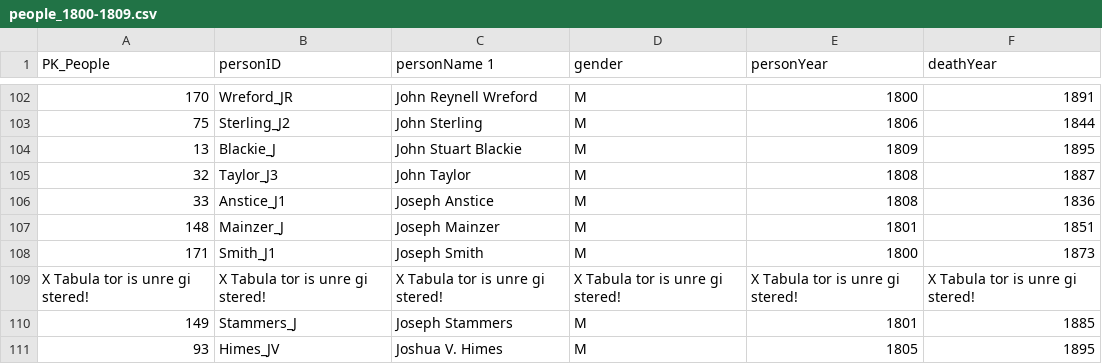
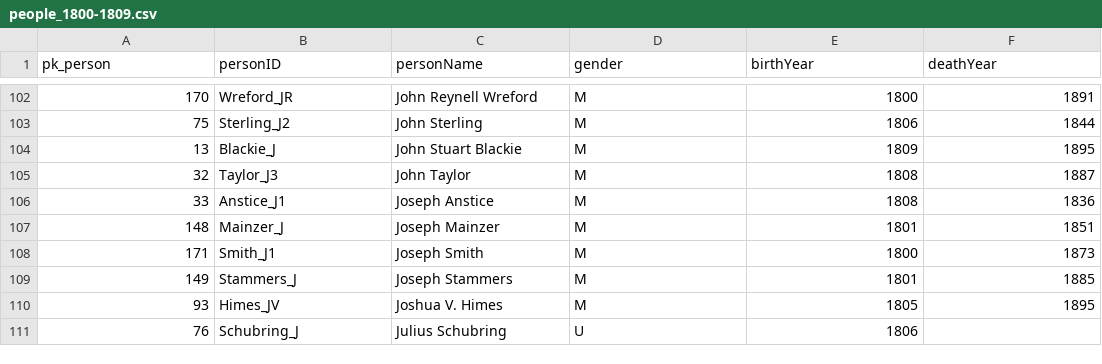
Before and after one commit to jerielizabeth/Clio3, a CSV file: people_1800-1809.csv, drawn as a sheet; only a part is shown, gaps mark what is left out; the shorter side is filled out with more unchanged rows; the diff names each change by its address in the sheet, - before the commit and + after, or states it on an @@ line.

Commit message:
Cleaning up data for database creation; reorganizing folders for working with both github and mamp
text is now clean (enough) to create database. Database with join table
successfully created on local server. Next step in creating php
interface.

```diff
--- a/people_1800-1809.csv
+++ b/people_1800-1809.csv
-A1: PK_People
+A1: pk_person
-C1: personName 1
+C1: personName
-E1: personYear
+E1: birthYear
-row 109: X Tabula tor is unre gi stered! | X Tabula tor is unre gi stered! | X Tabula tor is unre gi stered! | X Tabula tor is unre gi stered! | X Tabula tor is unre gi stered! | X Tabula tor is unre gi stered!
```
Also changed, not shown: texts_by_people_1800-1809.csv, 15 other files.
